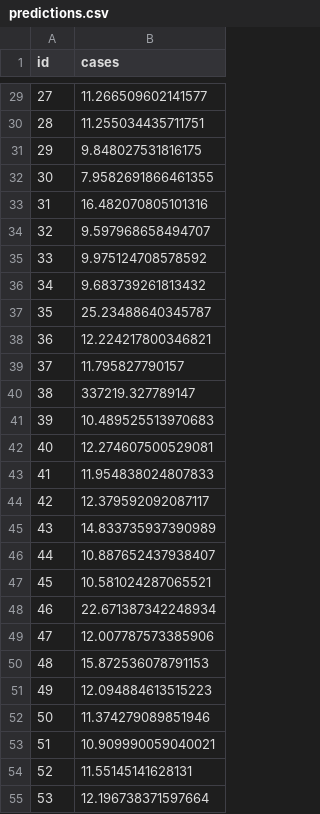
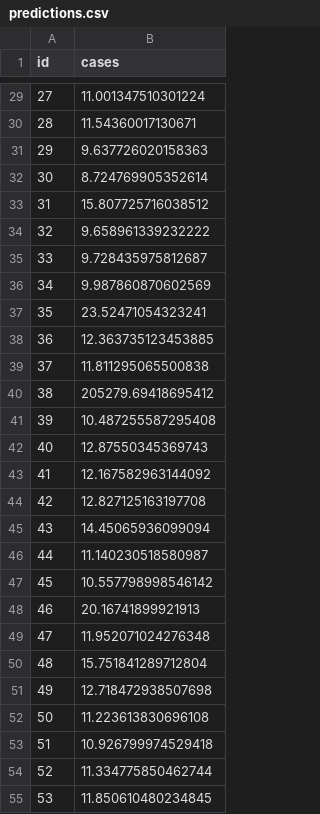
Before and after one commit to kevinzhou497/MLKaggle, a CSV file: predictions.csv, drawn as a sheet; only a part is shown, gaps mark what is left out; the diff covers the shown part only.

```diff
--- a/predictions.csv
+++ b/predictions.csv
@@ -29,27 +29,27 @@ id,cases
-27,11.266509602141577
-28,11.255034435711751
-29,9.848027531816175
-30,7.9582691866461355
-31,16.482070805101316
-32,9.597968658494707
-33,9.975124708578592
-34,9.683739261813432
-35,25.23488640345787
-36,12.224217800346821
-37,11.795827790157
-38,337219.327789147
-39,10.489525513970683
-40,12.274607500529081
-41,11.954838024807833
-42,12.379592092087117
-43,14.833735937390989
-44,10.887652437938407
-45,10.581024287065521
-46,22.671387342248934
-47,12.007787573385906
-48,15.872536078791153
-49,12.094884613515223
-50,11.374279089851946
-51,10.909990059040021
-52,11.55145141628131
-53,12.196738371597664
+27,11.001347510301224
+28,11.54360017130671
+29,9.637726020158363
+30,8.724769905352614
+31,15.807725716038512
+32,9.658961339232222
+33,9.728435975812687
+34,9.987860870602569
+35,23.52471054323241
+36,12.363735123453885
+37,11.811295065500838
+38,205279.69418695412
+39,10.487255587295408
+40,12.87550345369743
+41,12.167582963144092
+42,12.827125163197708
+43,14.45065936099094
+44,11.140230518580987
+45,10.557798998546142
+46,20.16741899921913
+47,11.952071024276348
+48,15.751841289712804
+49,12.718472938507698
+50,11.223613830696108
+51,10.926799974529418
+52,11.334775850462744
+53,11.850610480234845
```
Also changed, not shown: 34 edited cells elsewhere in this file, 2 other files.
